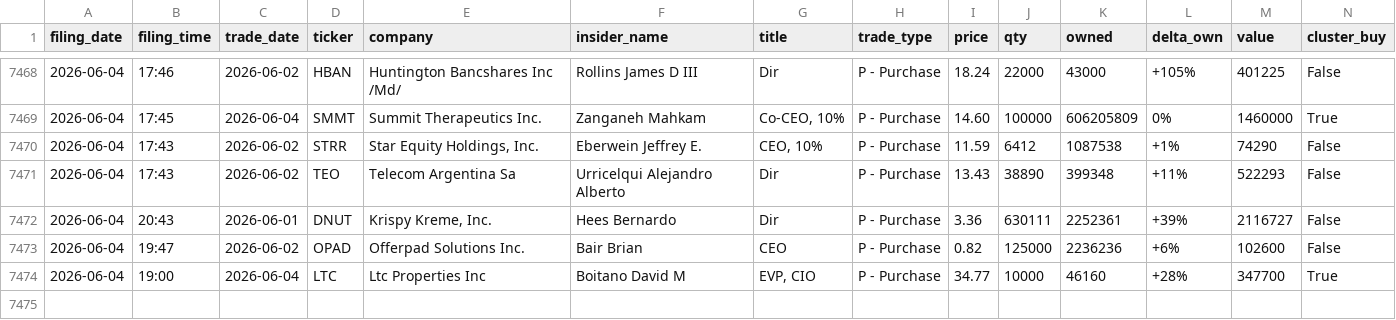
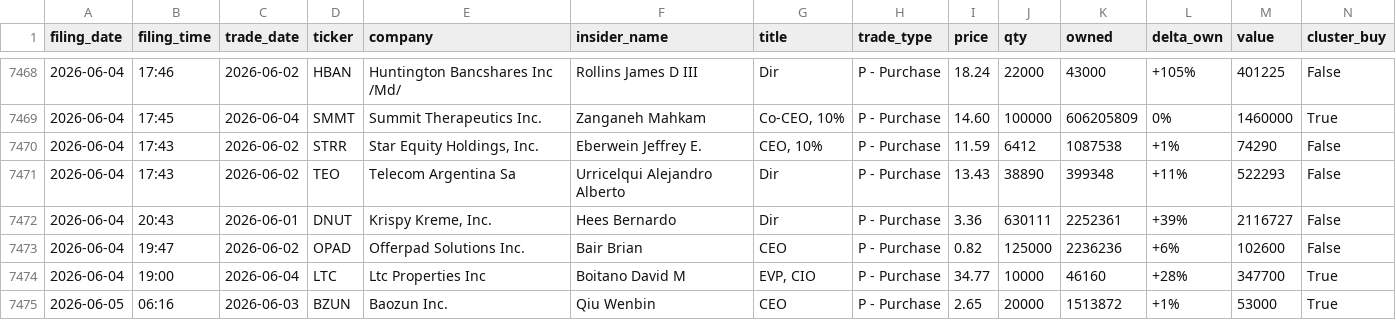
Before and after one commit to insideredgepro/insideredgepro.github.io, a CSV file: data/history.csv, drawn as a sheet; only a part is shown, gaps mark what is left out; the diff names each change by its address in the sheet, - before the commit and + after, or states it on an @@ line.

```diff
--- a/data/history.csv
+++ b/data/history.csv
+row 7475: 2026-06-05 | 06:16 | 2026-06-03 | BZUN | Baozun Inc. | Qiu Wenbin | CEO | P - Purchase | 2.65 | 20000 | 1513872 | +1% | 53000 | True
```
Also changed, not shown: 3 other files.
